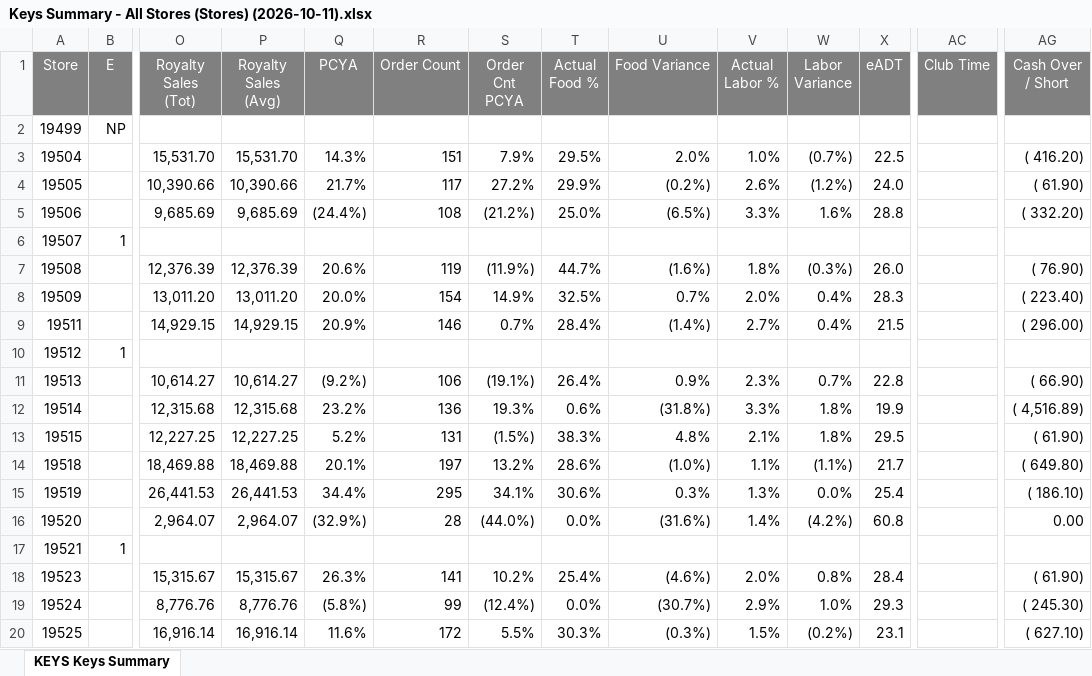
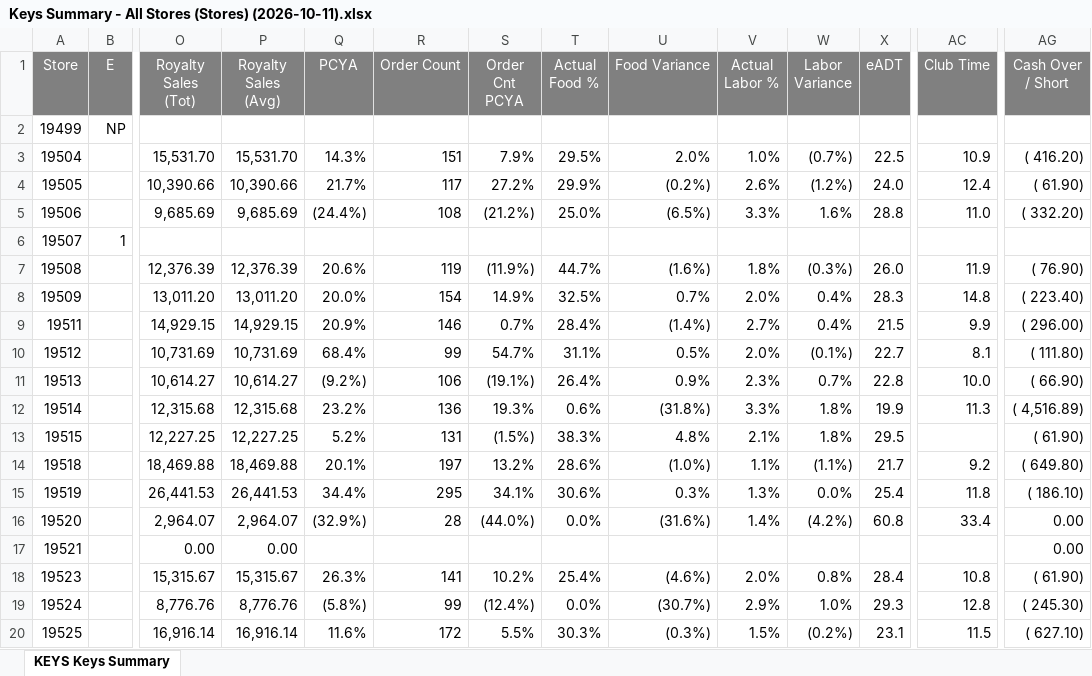
Before and after one commit to murilosporto-cpu/adt-extr-exceptions, an Excel workbook: dados_all_stores/Keys Summary - All Stores (Stores) (2026-10-11).xlsx, sheet KEYS Keys Summary, drawn as a sheet; only a part is shown, gaps mark what is left out; values as stored, in another font and other column widths than the file's, no borders; the diff covers the shown part only; the diff names each change by its address in the sheet, - before the commit and + after, or states it on an @@ line.

```diff
--- a/dados_all_stores/Keys Summary - All Stores (Stores) (2026-10-11).xlsx (sheet KEYS Keys Summary)
+++ b/dados_all_stores/Keys Summary - All Stores (Stores) (2026-10-11).xlsx (sheet KEYS Keys Summary)
-AC3 (Club Time): (empty)
+AC3 (Club Time): 10.9
-AC4 (Club Time): (empty)
+AC4 (Club Time): 12.4
-AC5 (Club Time): (empty)
+AC5 (Club Time): 11.0
-AC7 (Club Time): (empty)
+AC7 (Club Time): 11.9
-AC8 (Club Time): (empty)
+AC8 (Club Time): 14.8
-AC9 (Club Time): (empty)
+AC9 (Club Time): 9.9
-B10 (E): 1
+B10 (E): (empty)
-O10 (Royalty Sales (Tot)): (empty)
+O10 (Royalty Sales (Tot)): 10,731.69
-P10 (Royalty Sales (Avg)): (empty)
+P10 (Royalty Sales (Avg)): 10,731.69
-Q10 (PCYA): (empty)
+Q10 (PCYA): 68.4%
-R10 (Order Count): (empty)
+R10 (Order Count): 99
-S10 (Order Cnt PCYA): (empty)
+S10 (Order Cnt PCYA): 54.7%
-T10 (Actual Food %): (empty)
+T10 (Actual Food %): 31.1%
-U10 (Food Variance): (empty)
+U10 (Food Variance): 0.5%
-V10 (Actual Labor %): (empty)
+V10 (Actual Labor %): 2.0%
-W10 (Labor Variance): (empty)
+W10 (Labor Variance): (0.1%)
-X10 (eADT): (empty)
+X10 (eADT): 22.7
-AC10 (Club Time): (empty)
+AC10 (Club Time): 8.1
-AG10 (Cash Over / Short): (empty)
+AG10 (Cash Over / Short): ( 111.80)
-AC11 (Club Time): (empty)
+AC11 (Club Time): 10.0
-AC12 (Club Time): (empty)
+AC12 (Club Time): 11.3
-AC14 (Club Time): (empty)
+AC14 (Club Time): 9.2
-AC15 (Club Time): (empty)
+AC15 (Club Time): 11.8
-AC16 (Club Time): (empty)
+AC16 (Club Time): 33.4
-B17 (E): 1
+B17 (E): (empty)
-O17 (Royalty Sales (Tot)): (empty)
+O17 (Royalty Sales (Tot)): 0.00
-P17 (Royalty Sales (Avg)): (empty)
+P17 (Royalty Sales (Avg)): 0.00
-AG17 (Cash Over / Short): (empty)
+AG17 (Cash Over / Short): 0.00
-AC18 (Club Time): (empty)
+AC18 (Club Time): 10.8
-AC19 (Club Time): (empty)
+AC19 (Club Time): 12.8
-AC20 (Club Time): (empty)
+AC20 (Club Time): 11.5
```
Also changed, not shown: 1 added row, 1 removed row and 822 edited cells elsewhere in this sheet, dados_all_stores/KEYS Service Exceptions - All Stores (Stores) (2026-10-10).xlsx, dados_all_stores/KEYS Service Exceptions - All Stores (Stores) (2026-10-11).xlsx, 28 other files.
